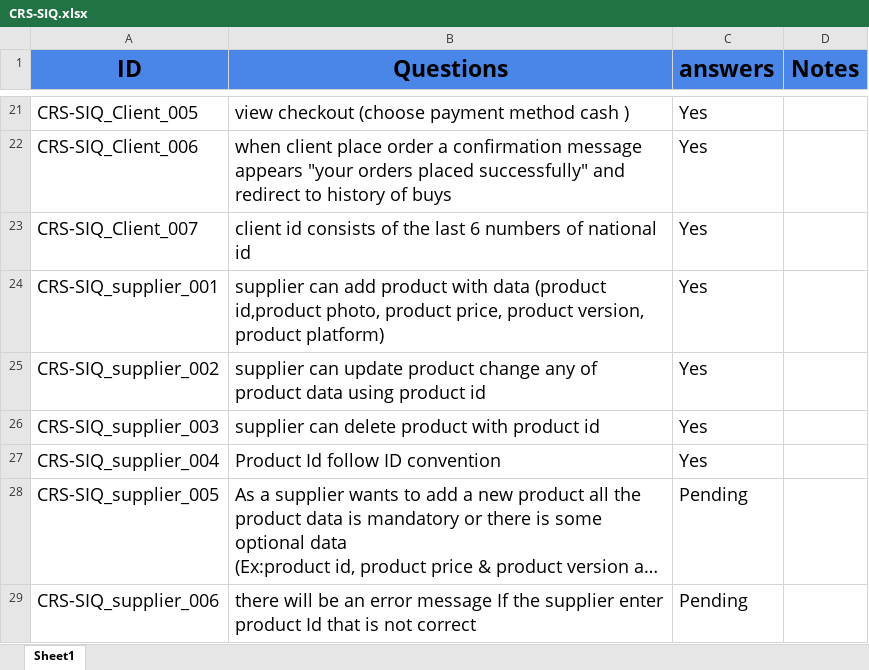
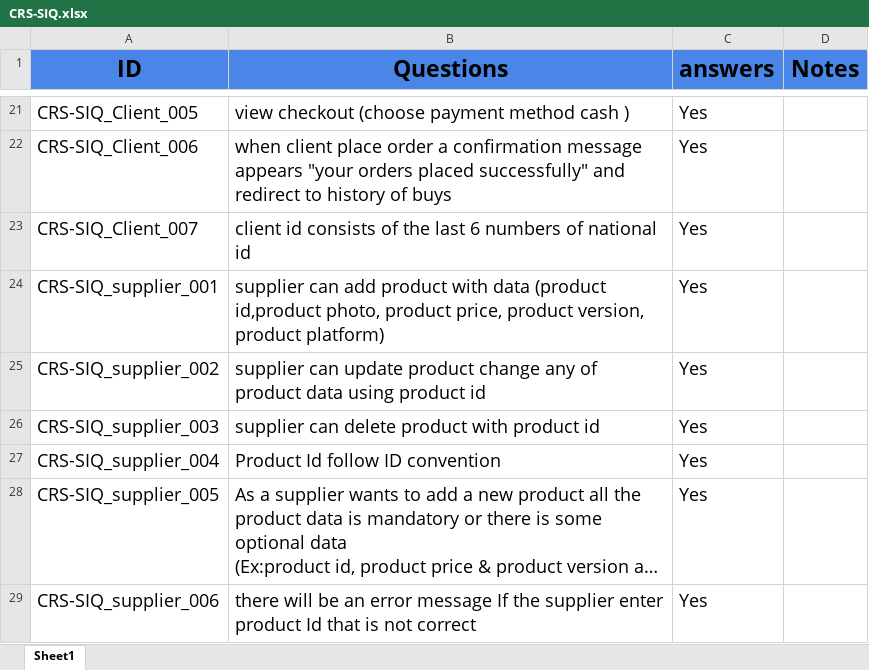
Before and after one commit to abdallahEl-Karamany/Online-Mobile-Store-WebSite, an Excel workbook: Requirments/CRS-SIQ.xlsx, sheet Sheet1, drawn as a sheet; only a part is shown, gaps mark what is left out; long unchanged cells end in …; values as stored, in another font and other column widths than the file's, no borders; the diff names each change by its address in the sheet, - before the commit and + after, or states it on an @@ line.

Commit message:
Doc: updated the requirements status with ID CRS-SIQ_supplier_005 & 006 from pending to Yes

```diff
--- a/Requirments/CRS-SIQ.xlsx (sheet Sheet1)
+++ b/Requirments/CRS-SIQ.xlsx (sheet Sheet1)
-C28:C29 (answers): Pending
+C28:C29 (answers): Yes
```
